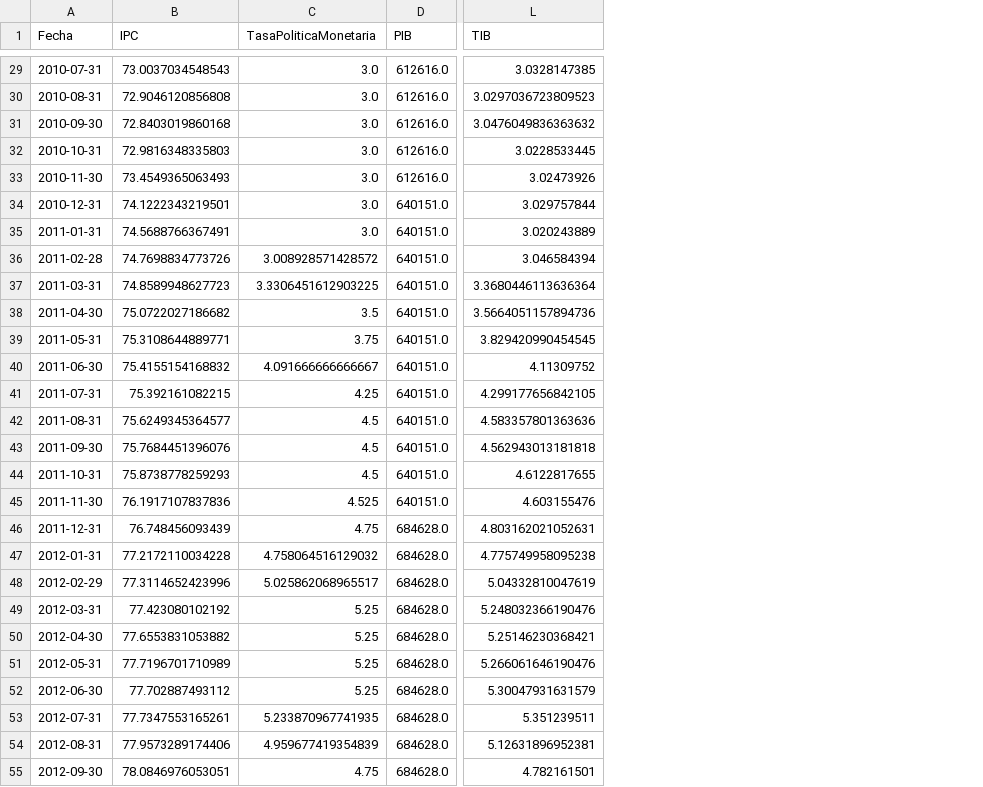
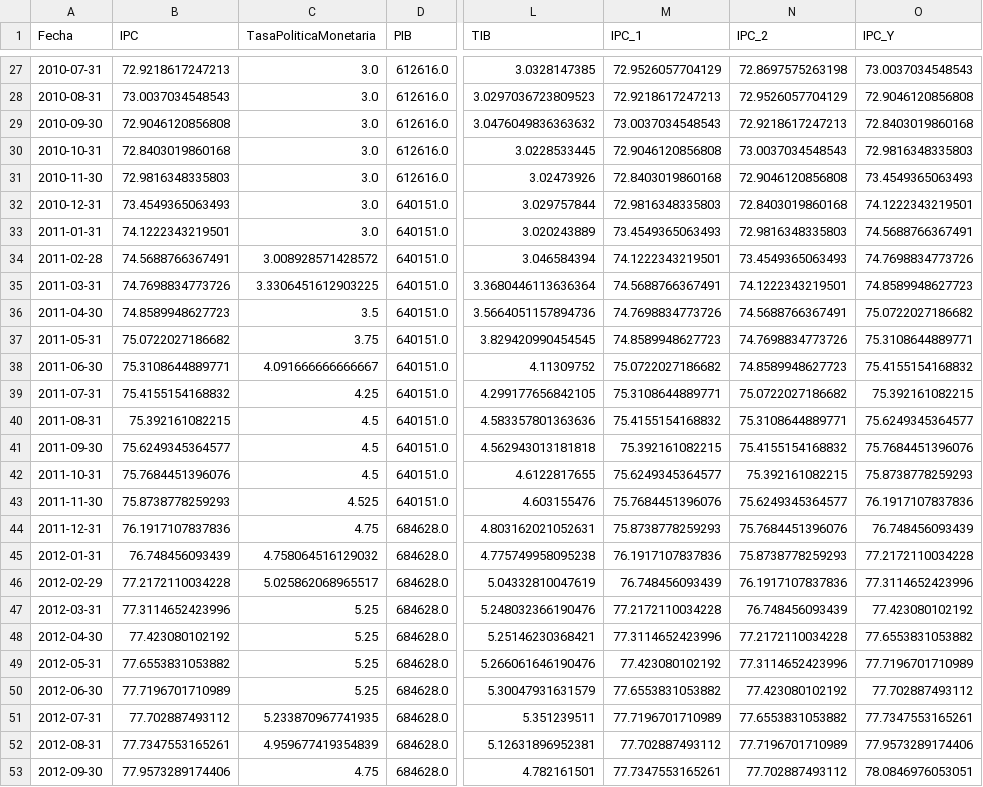
Before and after one commit to nacarmonare/Redes-neuronales-regularizadas-para-la-prediccion-de-la-inflacion-colombiana, a CSV file: Data/FinalTrainDataSet.csv, drawn as a sheet; only a part is shown, gaps mark what is left out; addresses are those after the commit; the diff covers the shown part only; the diff names each change by its address in the sheet, - before the commit and + after, or states it on an @@ line.

```diff
--- a/Data/FinalTrainDataSet.csv
+++ b/Data/FinalTrainDataSet.csv
+column M (IPC_1), rows 27-53: 72.9526057704129 | 72.9218617247213 | 73.0037034548543 | 72.9046120856808 | 72.8403019860168 | 72.9816348335803 | 73.4549365063493 | 74.1222343219501 | 74.5688766367491 | 74.7698834773726 | 74.8589948627723 | 75.0722027186682 | 75.3108644889771 | 75.4155154168832 | 75.392161082215 | 75.6249345364577 | 75.7684451396076 | 75.8738778259293 | 76.1917107837836 | 76.748456093439 | 77.2172110034228 | 77.3114652423996 | 77.423080102192 | 77.6553831053882 | 77.7196701710989 | 77.702887493112 | 77.7347553165261
+column N (IPC_2), rows 27-53: 72.8697575263198 | 72.9526057704129 | 72.9218617247213 | 73.0037034548543 | 72.9046120856808 | 72.8403019860168 | 72.9816348335803 | 73.4549365063493 | 74.1222343219501 | 74.5688766367491 | 74.7698834773726 | 74.8589948627723 | 75.0722027186682 | 75.3108644889771 | 75.4155154168832 | 75.392161082215 | 75.6249345364577 | 75.7684451396076 | 75.8738778259293 | 76.1917107837836 | 76.748456093439 | 77.2172110034228 | 77.3114652423996 | 77.423080102192 | 77.6553831053882 | 77.7196701710989 | 77.702887493112
+column O (IPC_Y), rows 27-53: 73.0037034548543 | 72.9046120856808 | 72.8403019860168 | 72.9816348335803 | 73.4549365063493 | 74.1222343219501 | 74.5688766367491 | 74.7698834773726 | 74.8589948627723 | 75.0722027186682 | 75.3108644889771 | 75.4155154168832 | 75.392161082215 | 75.6249345364577 | 75.7684451396076 | 75.8738778259293 | 76.1917107837836 | 76.748456093439 | 77.2172110034228 | 77.3114652423996 | 77.423080102192 | 77.6553831053882 | 77.7196701710989 | 77.702887493112 | 77.7347553165261 | 77.9573289174406 | 78.0846976053051
-B27 (IPC): 73.0037034548543
+B27 (IPC): 72.9218617247213
-B28 (IPC): 72.9046120856808
+B28 (IPC): 73.0037034548543
-B29 (IPC): 72.8403019860168
+B29 (IPC): 72.9046120856808
-B30 (IPC): 72.9816348335803
+B30 (IPC): 72.8403019860168
-B31 (IPC): 73.4549365063493
+B31 (IPC): 72.9816348335803
-B32 (IPC): 74.1222343219501
+B32 (IPC): 73.4549365063493
-B33 (IPC): 74.5688766367491
+B33 (IPC): 74.1222343219501
-B34 (IPC): 74.7698834773726
+B34 (IPC): 74.5688766367491
-B35 (IPC): 74.8589948627723
+B35 (IPC): 74.7698834773726
-B36 (IPC): 75.0722027186682
+B36 (IPC): 74.8589948627723
-B37 (IPC): 75.3108644889771
+B37 (IPC): 75.0722027186682
-B38 (IPC): 75.4155154168832
+B38 (IPC): 75.3108644889771
-B39 (IPC): 75.392161082215
+B39 (IPC): 75.4155154168832
-B40 (IPC): 75.6249345364577
+B40 (IPC): 75.392161082215
-B41 (IPC): 75.7684451396076
+B41 (IPC): 75.6249345364577
-B42 (IPC): 75.8738778259293
+B42 (IPC): 75.7684451396076
-B43 (IPC): 76.1917107837836
+B43 (IPC): 75.8738778259293
-B44 (IPC): 76.748456093439
+B44 (IPC): 76.1917107837836
-B45 (IPC): 77.2172110034228
+B45 (IPC): 76.748456093439
-B46 (IPC): 77.3114652423996
+B46 (IPC): 77.2172110034228
-B47 (IPC): 77.423080102192
+B47 (IPC): 77.3114652423996
-B48 (IPC): 77.6553831053882
+B48 (IPC): 77.423080102192
-B49 (IPC): 77.7196701710989
+B49 (IPC): 77.6553831053882
-B50 (IPC): 77.702887493112
+B50 (IPC): 77.7196701710989
-B51 (IPC): 77.7347553165261
+B51 (IPC): 77.702887493112
-B52 (IPC): 77.9573289174406
+B52 (IPC): 77.7347553165261
-B53 (IPC): 78.0846976053051
+B53 (IPC): 77.9573289174406
```
Also changed, not shown: 1 added row, 2 removed rows and 92 edited cells elsewhere in this file, Data/FinalTestDataSet.csv, Data/TestDataSet.csv, 4 other files.
